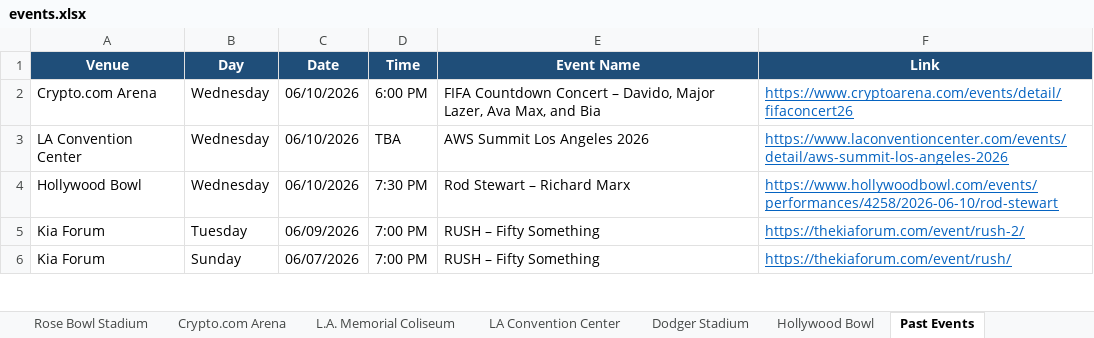
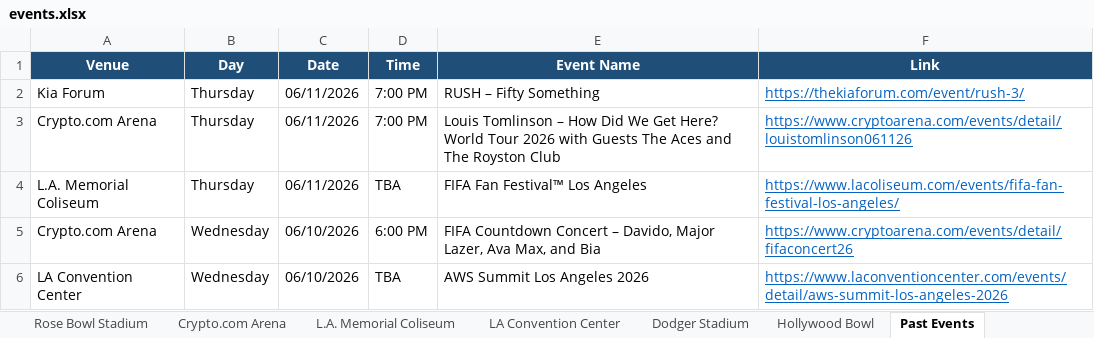
Before and after one commit to hannahlee-vzw/southern_california_events, an Excel workbook: docs/events.xlsx, sheet Past Events, drawn as a sheet; only a part is shown; the shorter side is filled out with more unchanged rows; values as stored, in another font and other column widths than the file's, no borders; the diff names each change by its address in the sheet, - before the commit and + after, or states it on an @@ line.

```diff
--- a/docs/events.xlsx (sheet Past Events)
+++ b/docs/events.xlsx (sheet Past Events)
+row 2: Kia Forum | Thursday | 06/11/2026 | 7:00 PM | RUSH – Fifty Something | https://thekiaforum.com/event/rush-3/
+row 3: Crypto.com Arena | Thursday | 06/11/2026 | 7:00 PM | Louis Tomlinson – How Did We Get Here? World Tour 2026 with Guests The Aces and The Royston Club | https://www.cryptoarena.com/events/detail/louistomlinson061126
+row 4: L.A. Memorial Coliseum | Thursday | 06/11/2026 | TBA | FIFA Fan Festival™ Los Angeles | https://www.lacoliseum.com/events/fifa-fan-festival-los-angeles/
```
Also changed, not shown: sheet L.A. Memorial Coliseum, sheet Crypto.com Arena, sheet Kia Forum, 3 other files.
